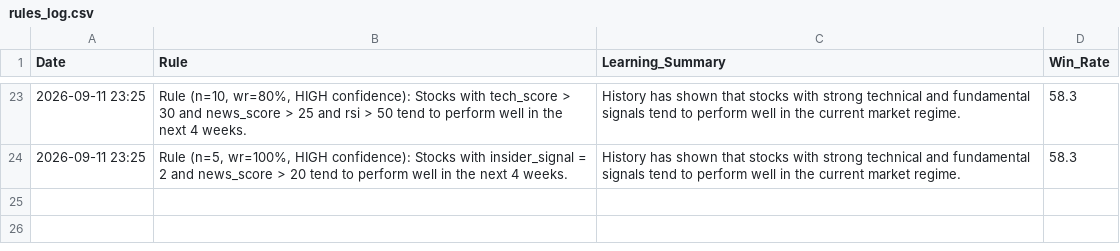
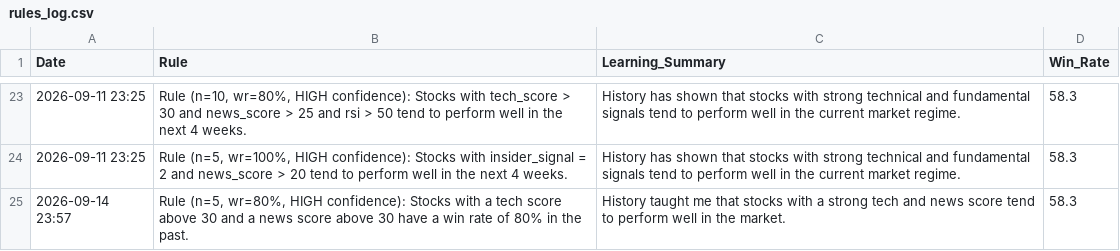
Before and after one commit to Vishvesh-Trivedi/LLM-Portfolio-Manager, a CSV file: StockScreener/rules_log.csv, drawn as a sheet; only a part is shown, gaps mark what is left out.

```diff
--- a/StockScreener/rules_log.csv
+++ b/StockScreener/rules_log.csv
@@ -24 +24,2 @@ Date,Rule,Learning_Summary,Win_Rate
 2026-09-11 23:25,"Rule (n=5, wr=100%, HIGH confidence): Stocks with insider_signal = 2 and news_score > 20 tend to perform well in the next 4 weeks.",History has shown that stocks with strong technical and fundamental signals tend to perform well in the current market regime.,58.3
+2026-09-14 23:57,"Rule (n=5, wr=80%, HIGH confidence): Stocks with a tech score above 30 and a news score above 30 have a win rate of 80% in the past.",History taught me that stocks with a strong tech and news score tend to perform well in the market.,58.3
```
Also changed, not shown: StockScreener/watch_list.csv, 3 other files.
